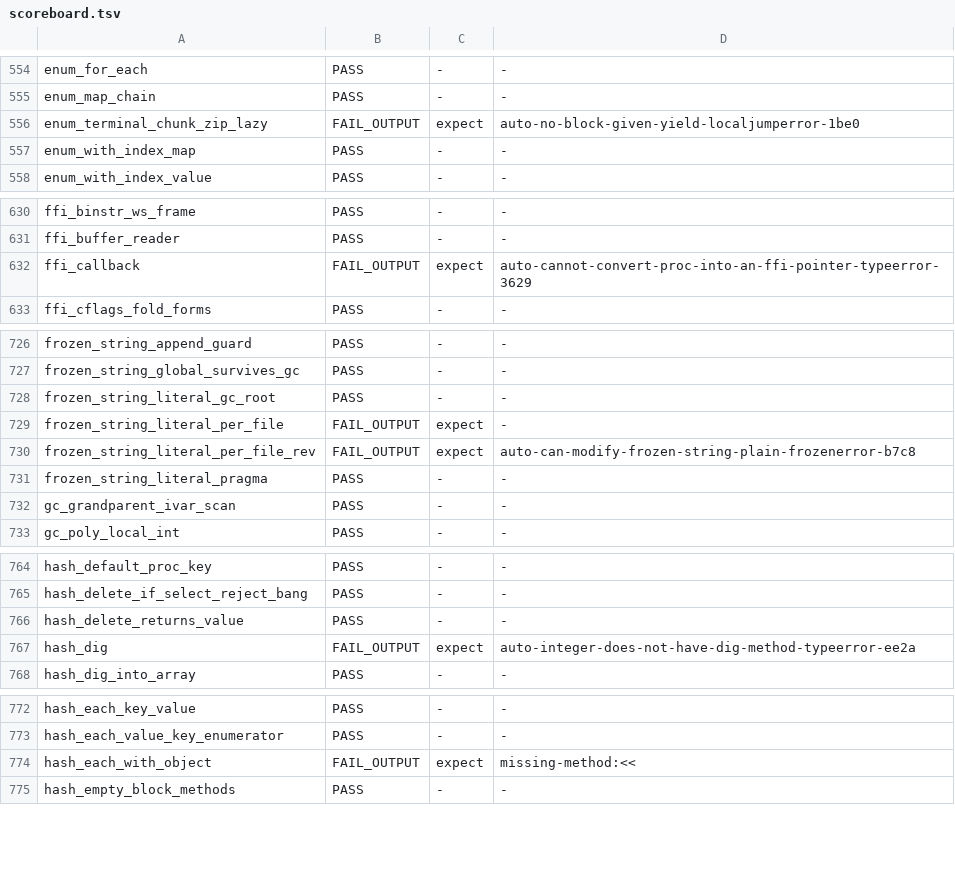
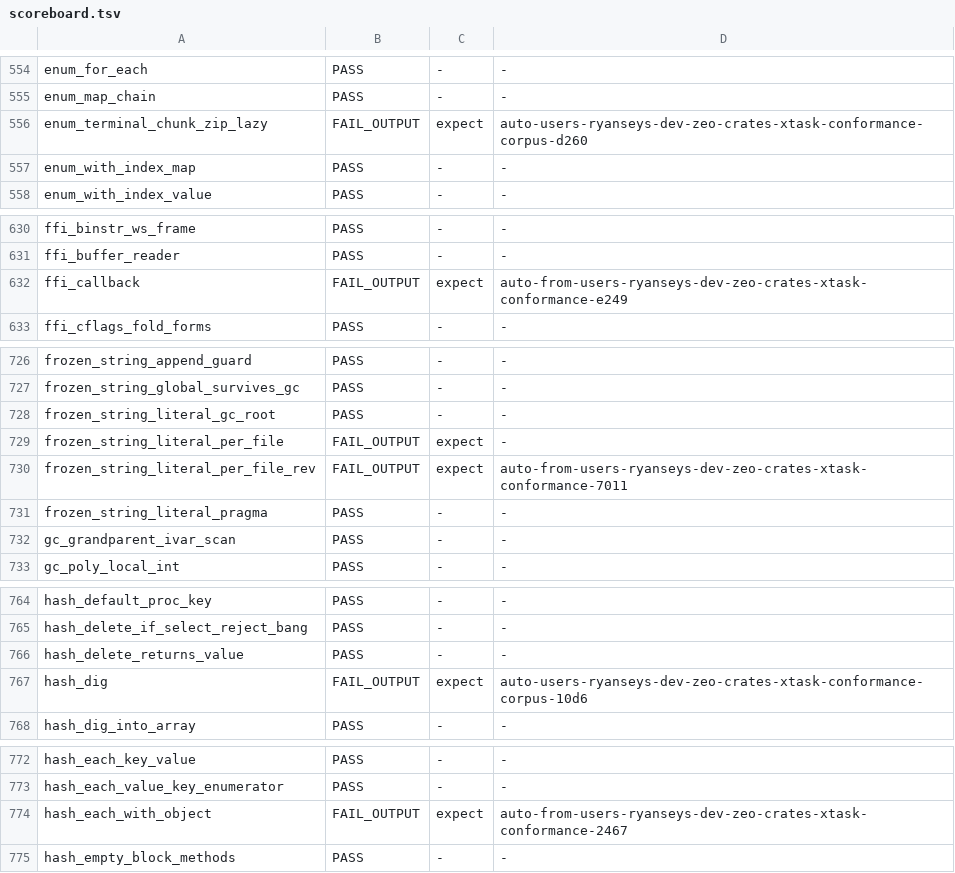
Before and after one commit to ryanseys/zeo, a TSV file: conformance/scoreboard.tsv, drawn as a sheet; only a part is shown, gaps mark what is left out; the diff covers the shown part only.

```diff
--- a/conformance/scoreboard.tsv
+++ b/conformance/scoreboard.tsv
@@ -555,3 +555,3 @@ enum_for_each	PASS	-	-
 enum_map_chain	PASS	-	-
-enum_terminal_chunk_zip_lazy	FAIL_OUTPUT	expect	auto-no-block-given-yield-localjumperror-1be0
+enum_terminal_chunk_zip_lazy	FAIL_OUTPUT	expect	auto-users-ryanseys-dev-zeo-crates-xtask-conformance-corpus-d260
 enum_with_index_map	PASS	-	-
@@ -631,3 +631,3 @@ ffi_binstr_ws_frame	PASS	-	-
 ffi_buffer_reader	PASS	-	-
-ffi_callback	FAIL_OUTPUT	expect	auto-cannot-convert-proc-into-an-ffi-pointer-typeerror-3629
+ffi_callback	FAIL_OUTPUT	expect	auto-from-users-ryanseys-dev-zeo-crates-xtask-conformance-e249
 ffi_cflags_fold_forms	PASS	-	-
@@ -729,3 +729,3 @@ frozen_string_literal_gc_root	PASS	-	-
 frozen_string_literal_per_file	FAIL_OUTPUT	expect	-
-frozen_string_literal_per_file_rev	FAIL_OUTPUT	expect	auto-can-modify-frozen-string-plain-frozenerror-b7c8
+frozen_string_literal_per_file_rev	FAIL_OUTPUT	expect	auto-from-users-ryanseys-dev-zeo-crates-xtask-conformance-7011
 frozen_string_literal_pragma	PASS	-	-
@@ -766,3 +766,3 @@ hash_delete_if_select_reject_bang	PASS	-	-
 hash_delete_returns_value	PASS	-	-
-hash_dig	FAIL_OUTPUT	expect	auto-integer-does-not-have-dig-method-typeerror-ee2a
+hash_dig	FAIL_OUTPUT	expect	auto-users-ryanseys-dev-zeo-crates-xtask-conformance-corpus-10d6
 hash_dig_into_array	PASS	-	-
@@ -773,3 +773,3 @@ hash_each_key_value	PASS	-	-
 hash_each_value_key_enumerator	PASS	-	-
-hash_each_with_object	FAIL_OUTPUT	expect	missing-method:<<
+hash_each_with_object	FAIL_OUTPUT	expect	auto-from-users-ryanseys-dev-zeo-crates-xtask-conformance-2467
 hash_empty_block_methods	PASS	-	-
```
Also changed, not shown: 24 edited cells elsewhere in this file, 8 other files.
